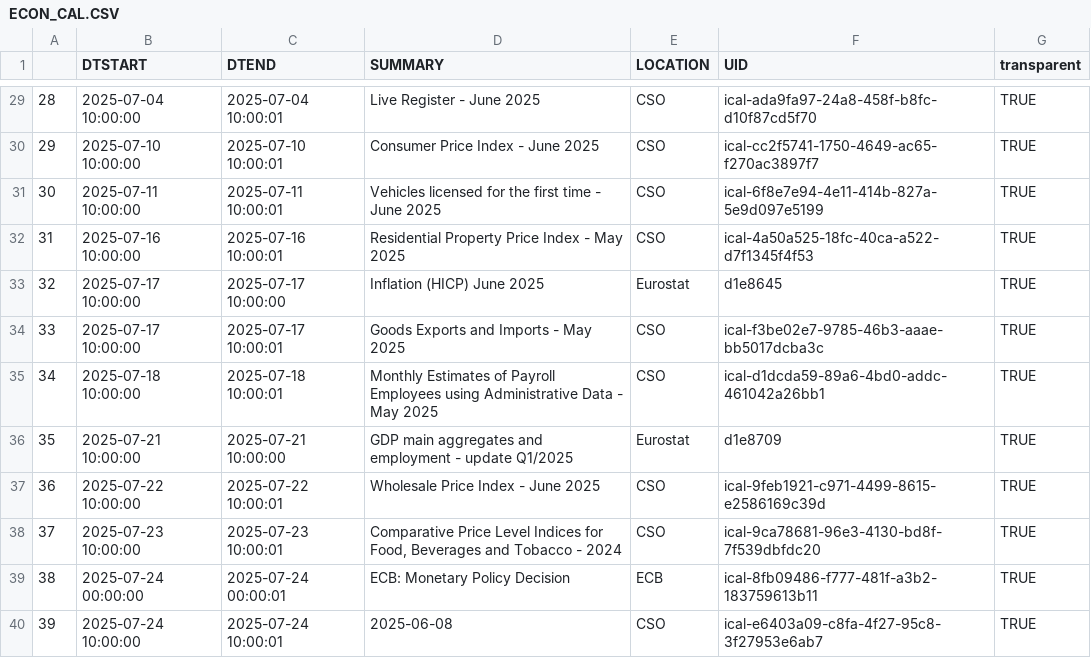
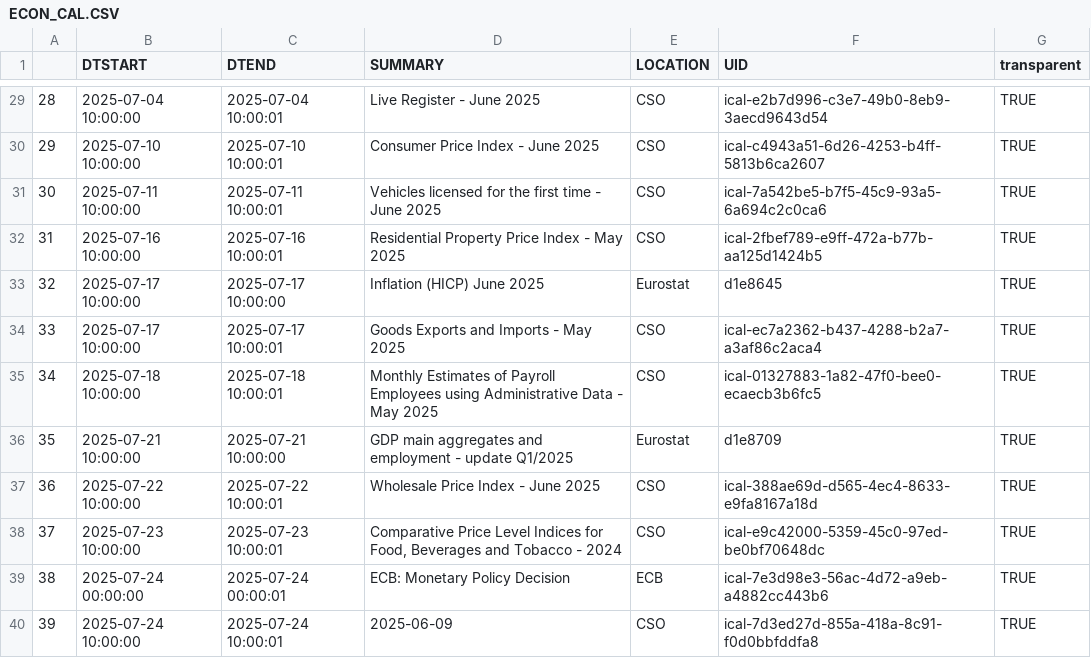
Before and after one commit to mflanagan201/gcal_auto, a CSV file: ECON_CAL.CSV, drawn as a sheet; only a part is shown, gaps mark what is left out; the diff covers the shown part only.

```diff
--- a/ECON_CAL.CSV
+++ b/ECON_CAL.CSV
@@ -29,12 +29,12 @@
-"28","2025-07-04 10:00:00","2025-07-04 10:00:01","Live Register -  June 2025","CSO","ical-ada9fa97-24a8-458f-b8fc-d10f87cd5f70","TRUE"
-"29","2025-07-10 10:00:00","2025-07-10 10:00:01","Consumer Price Index -  June 2025","CSO","ical-cc2f5741-1750-4649-ac65-f270ac3897f7","TRUE"
-"30","2025-07-11 10:00:00","2025-07-11 10:00:01","Vehicles licensed for the first time -  June 2025","CSO","ical-6f8e7e94-4e11-414b-827a-5e9d097e5199","TRUE"
-"31","2025-07-16 10:00:00","2025-07-16 10:00:01","Residential Property Price Index -  May 2025","CSO","ical-4a50a525-18fc-40ca-a522-d7f1345f4f53","TRUE"
+"28","2025-07-04 10:00:00","2025-07-04 10:00:01","Live Register -  June 2025","CSO","ical-e2b7d996-c3e7-49b0-8eb9-3aecd9643d54","TRUE"
+"29","2025-07-10 10:00:00","2025-07-10 10:00:01","Consumer Price Index -  June 2025","CSO","ical-c4943a51-6d26-4253-b4ff-5813b6ca2607","TRUE"
+"30","2025-07-11 10:00:00","2025-07-11 10:00:01","Vehicles licensed for the first time -  June 2025","CSO","ical-7a542be5-b7f5-45c9-93a5-6a694c2c0ca6","TRUE"
+"31","2025-07-16 10:00:00","2025-07-16 10:00:01","Residential Property Price Index -  May 2025","CSO","ical-2fbef789-e9ff-472a-b77b-aa125d1424b5","TRUE"
 "32","2025-07-17 10:00:00","2025-07-17 10:00:00","Inflation (HICP) June 2025","Eurostat","d1e8645","TRUE"
-"33","2025-07-17 10:00:00","2025-07-17 10:00:01","Goods Exports and Imports -  May 2025","CSO","ical-f3be02e7-9785-46b3-aaae-bb5017dcba3c","TRUE"
-"34","2025-07-18 10:00:00","2025-07-18 10:00:01","Monthly Estimates of Payroll Employees using Administrative Data -  May 2025","CSO","ical-d1dcda59-89a6-4bd0-addc-461042a26bb1","TRUE"
+"33","2025-07-17 10:00:00","2025-07-17 10:00:01","Goods Exports and Imports -  May 2025","CSO","ical-ec7a2362-b437-4288-b2a7-a3af86c2aca4","TRUE"
+"34","2025-07-18 10:00:00","2025-07-18 10:00:01","Monthly Estimates of Payroll Employees using Administrative Data -  May 2025","CSO","ical-01327883-1a82-47f0-bee0-ecaecb3b6fc5","TRUE"
 "35","2025-07-21 10:00:00","2025-07-21 10:00:00","GDP main aggregates and employment - update Q1/2025","Eurostat","d1e8709","TRUE"
-"36","2025-07-22 10:00:00","2025-07-22 10:00:01","Wholesale Price Index -  June 2025","CSO","ical-9feb1921-c971-4499-8615-e2586169c39d","TRUE"
-"37","2025-07-23 10:00:00","2025-07-23 10:00:01","Comparative Price Level Indices for Food, Beverages and Tobacco -  2024","CSO","ical-9ca78681-96e3-4130-bd8f-7f539dbfdc20","TRUE"
-"38","2025-07-24 00:00:00","2025-07-24 00:00:01","ECB: Monetary Policy Decision","ECB","ical-8fb09486-f777-481f-a3b2-183759613b11","TRUE"
-"39","2025-07-24 10:00:00","2025-07-24 10:00:01","2025-06-08","CSO","ical-e6403a09-c8fa-4f27-95c8-3f27953e6ab7","TRUE"
+"36","2025-07-22 10:00:00","2025-07-22 10:00:01","Wholesale Price Index -  June 2025","CSO","ical-388ae69d-d565-4ec4-8633-e9fa8167a18d","TRUE"
+"37","2025-07-23 10:00:00","2025-07-23 10:00:01","Comparative Price Level Indices for Food, Beverages and Tobacco -  2024","CSO","ical-e9c42000-5359-45c0-97ed-be0bf70648dc","TRUE"
+"38","2025-07-24 00:00:00","2025-07-24 00:00:01","ECB: Monetary Policy Decision","ECB","ical-7e3d98e3-56ac-4d72-a9eb-a4882cc443b6","TRUE"
+"39","2025-07-24 10:00:00","2025-07-24 10:00:01","2025-06-09","CSO","ical-7d3ed27d-855a-418a-8c91-f0d0bbfddfa8","TRUE"
```
Also changed, not shown: 24 edited cells elsewhere in this file.
